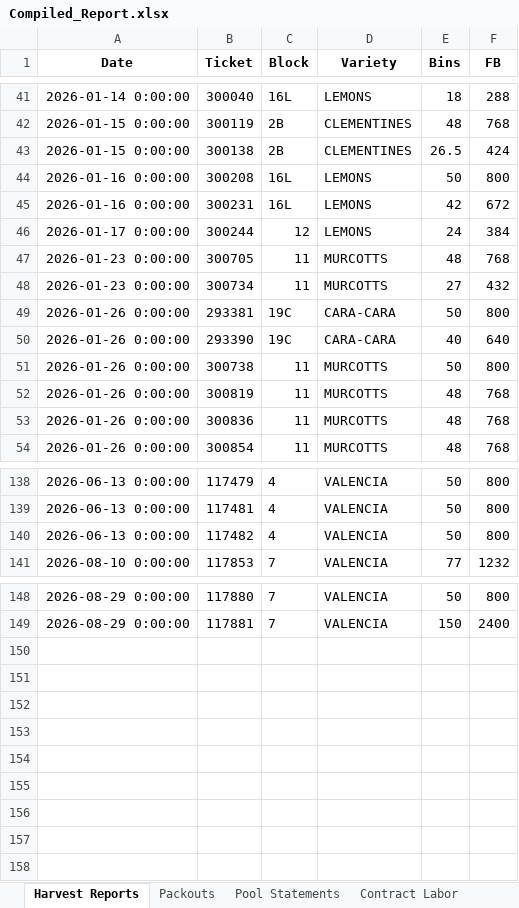
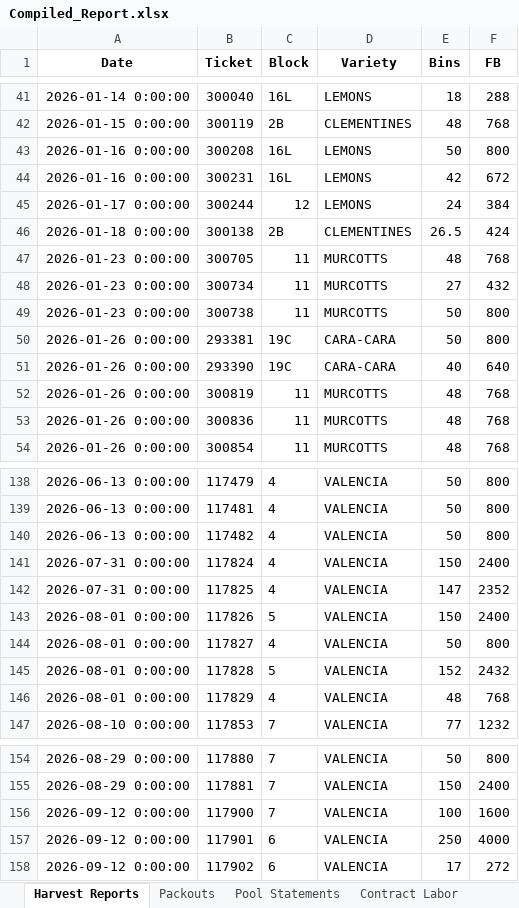
Before and after one commit to msmoore18/lazyspackouts, an Excel workbook: Compiled_Report.xlsx, sheet Harvest Reports, drawn as a sheet; only a part is shown, gaps mark what is left out; values as stored, in another font and other column widths than the file's, no borders; removed rows and columns are numbered as before the commit, all else as after; the diff covers the shown part only; the diff names each change by its address in the sheet, - before the commit and + after, or states it on an @@ line.

Commit message:
Fix Harvest Reports from live 2026 Packouts OCR
Add missing Block 4/5 (Tags 117824–117829, 697 bins) and Block 6/7
(Tags 117900–117902, 367 bins) Valencias; correct ticket 381909→381903
and dates for 300138/300738. Jireh Tag # convention; season start 2025-11-01.

```diff
--- a/Compiled_Report.xlsx (sheet Harvest Reports)
+++ b/Compiled_Report.xlsx (sheet Harvest Reports)
-row 43: 2026-01-15 0:00:00 | 300138 | 2B | CLEMENTINES | 26.5 | 424
+row 46: 2026-01-18 0:00:00 | 300138 | 2B | CLEMENTINES | 26.5 | 424
+row 49: 2026-01-23 0:00:00 | 300738 | 11 | MURCOTTS | 50 | 800
-row 51: 2026-01-26 0:00:00 | 300738 | 11 | MURCOTTS | 50 | 800
+row 141: 2026-07-31 0:00:00 | 117824 | 4 | VALENCIA | 150 | 2400
+row 142: 2026-07-31 0:00:00 | 117825 | 4 | VALENCIA | 147 | 2352
+row 143: 2026-08-01 0:00:00 | 117826 | 5 | VALENCIA | 150 | 2400
+row 144: 2026-08-01 0:00:00 | 117827 | 4 | VALENCIA | 50 | 800
+row 145: 2026-08-01 0:00:00 | 117828 | 5 | VALENCIA | 152 | 2432
+row 146: 2026-08-01 0:00:00 | 117829 | 4 | VALENCIA | 48 | 768
+row 156: 2026-09-12 0:00:00 | 117900 | 7 | VALENCIA | 100 | 1600
+row 157: 2026-09-12 0:00:00 | 117901 | 6 | VALENCIA | 250 | 4000
+row 158: 2026-09-12 0:00:00 | 117902 | 6 | VALENCIA | 17 | 272
```
Also changed, not shown: 1 edited cell elsewhere in this sheet.
